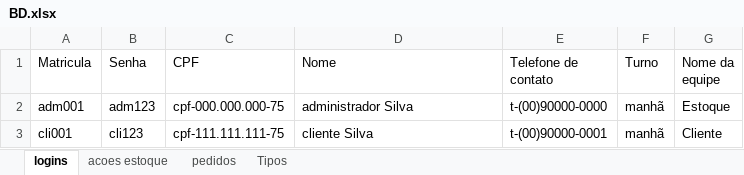
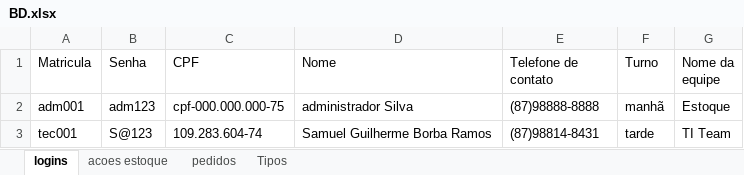
Before and after one commit to Samuel-Borba/Controle-de-Estoque, an Excel workbook: banco_de_dados/BD.xlsx, sheet logins, drawn as a sheet; values as stored, in another font and other column widths than the file's, no borders; removed rows and columns are numbered as before the commit, all else as after; the diff names each change by its address in the sheet, - before the commit and + after, or states it on an @@ line.

Commit message:
Login e App Adm rodando

```diff
--- a/banco_de_dados/BD.xlsx (sheet logins)
+++ b/banco_de_dados/BD.xlsx (sheet logins)
-E2 (Telefone de contato): t-(00)90000-0000
+E2 (Telefone de contato): (87)98888-8888
-row 3: cli001 | cli123 | cpf-111.111.111-75 | cliente Silva | t-(00)90000-0001 | manhã | Cliente
+row 3: tec001 | S@123 | 109.283.604-74 | Samuel Guilherme Borba Ramos | (87)98814-8431 | tarde | TI Team
```
Also changed, not shown: sheet acoes estoque, sheet Tipos, sheet pedidos, 38 other files.
